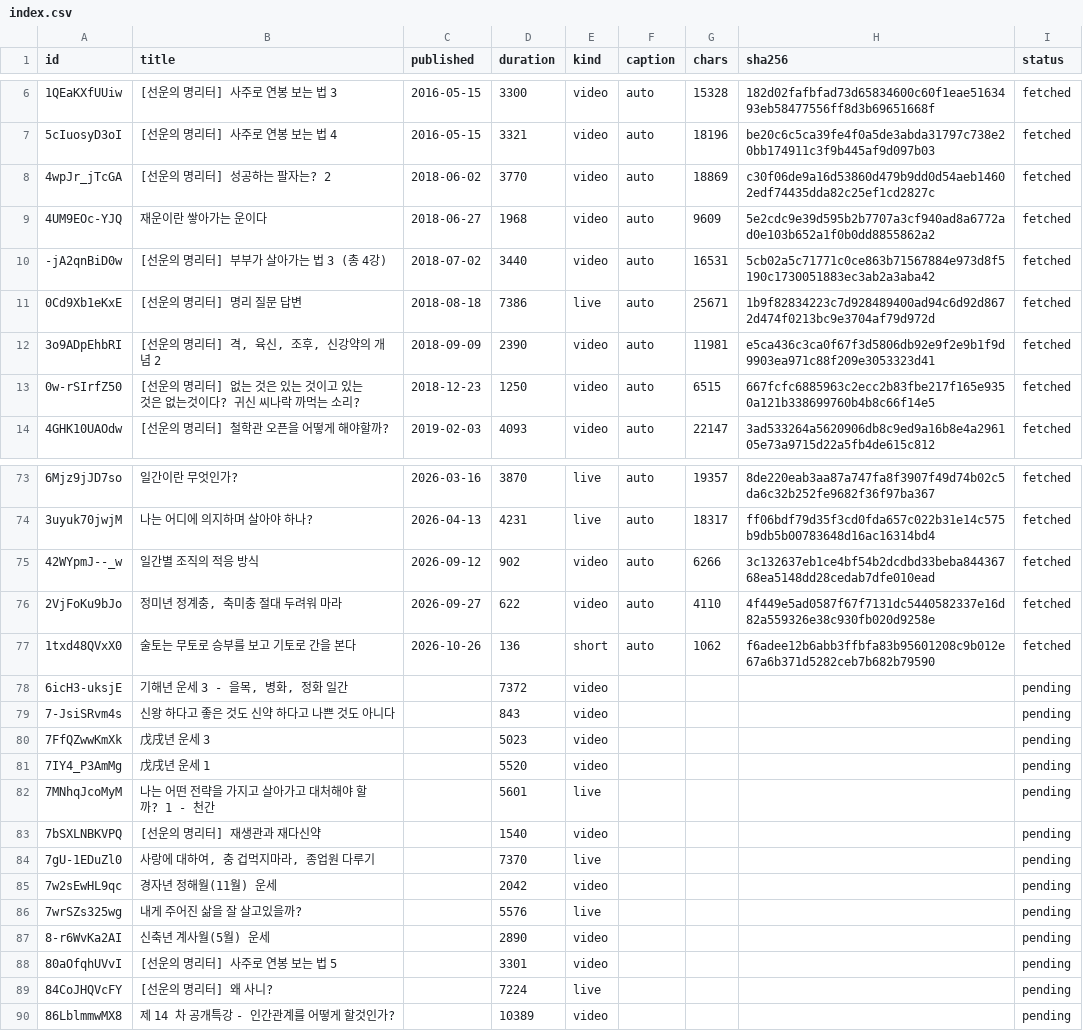
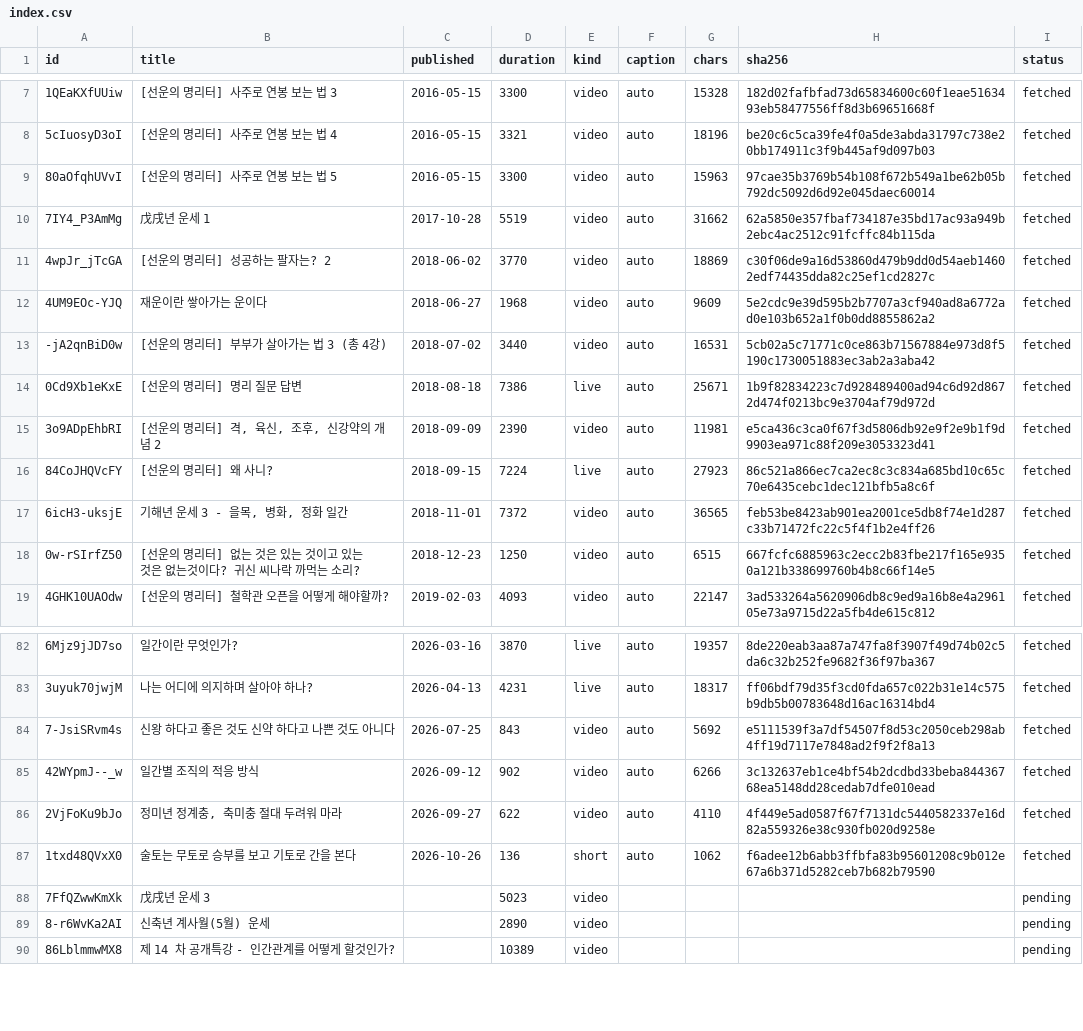
Before and after one commit to dlwjdgh95-byte/SAJU, a CSV file: research/sunwoon/index.csv, drawn as a sheet; only a part is shown, gaps mark what is left out; removed rows and columns are numbered as before the commit, all else as after; the diff covers the shown part only; the diff names each change by its address in the sheet, - before the commit and + after, or states it on an @@ line.

```diff
--- a/research/sunwoon/index.csv
+++ b/research/sunwoon/index.csv
+row 9: 80aOfqhUVvI | [선운의 명리터] 사주로 연봉 보는 법 5 | 2016-05-15 | 3300 | video | auto | 15963 | 97cae35b3769b54b108f672b549a1be62b05b792dc5092d6d92e045daec60014 | fetched
+row 10: 7IY4_P3AmMg | 戊戌년 운세 1 | 2017-10-28 | 5519 | video | auto | 31662 | 62a5850e357fbaf734187e35bd17ac93a949b2ebc4ac2512c91fcffc84b115da | fetched
+row 16: 84CoJHQVcFY | [선운의 명리터] 왜 사니? | 2018-09-15 | 7224 | live | auto | 27923 | 86c521a866ec7ca2ec8c3c834a685bd10c65c70e6435cebc1dec121bfb5a8c6f | fetched
+row 17: 6icH3-uksjE | 기해년 운세 3 - 을목, 병화, 정화 일간 | 2018-11-01 | 7372 | video | auto | 36565 | feb53be8423ab901ea2001ce5db8f74e1d287c33b71472fc22c5f4f1b2e4ff26 | fetched
+row 84: 7-JsiSRvm4s | 신왕 하다고 좋은 것도 신약 하다고 나쁜 것도 아니다 | 2026-07-25 | 843 | video | auto | 5692 | e5111539f3a7df54507f8d53c2050ceb298ab4ff19d7117e7848ad2f9f2f8a13 | fetched
-row 78: 6icH3-uksjE | 기해년 운세 3 - 을목, 병화, 정화 일간 |  | 7372 | video |  |  |  | pending
-row 79: 7-JsiSRvm4s | 신왕 하다고 좋은 것도 신약 하다고 나쁜 것도 아니다 |  | 843 | video |  |  |  | pending
-row 81: 7IY4_P3AmMg | 戊戌년 운세 1 |  | 5520 | video |  |  |  | pending
-row 82: 7MNhqJcoMyM | 나는 어떤 전략을 가지고 살아가고 대처해야 할까? 1 - 천간 |  | 5601 | live |  |  |  | pending
-row 83: 7bSXLNBKVPQ | [선운의 명리터] 재생관과 재다신약 |  | 1540 | video |  |  |  | pending
-row 84: 7gU-1EDuZl0 | 사랑에 대하여, 충 겁먹지마라, 종업원 다루기 |  | 7370 | live |  |  |  | pending
-row 85: 7w2sEwHL9qc | 경자년 정해월(11월) 운세 |  | 2042 | video |  |  |  | pending
-row 86: 7wrSZs325wg | 내게 주어진 삶을 잘 살고있을까? |  | 5576 | live |  |  |  | pending
-row 88: 80aOfqhUVvI | [선운의 명리터] 사주로 연봉 보는 법 5 |  | 3301 | video |  |  |  | pending
-row 89: 84CoJHQVcFY | [선운의 명리터] 왜 사니? |  | 7224 | live |  |  |  | pending
```
Also changed, not shown: 5 added rows elsewhere in this file.
